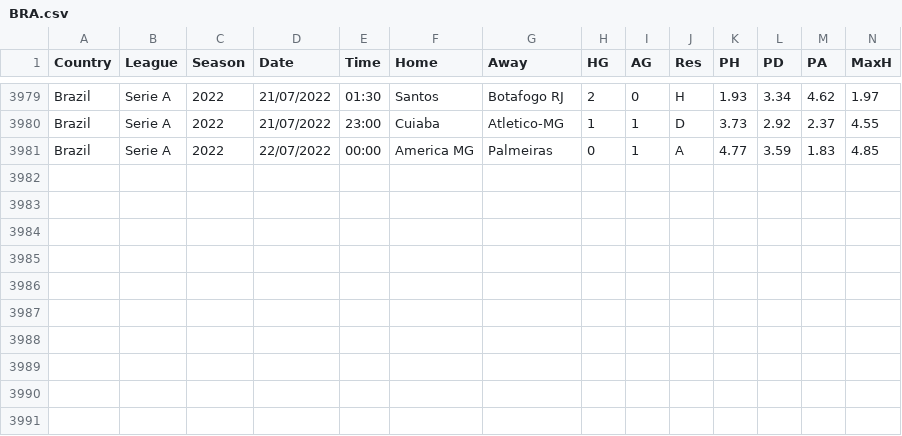
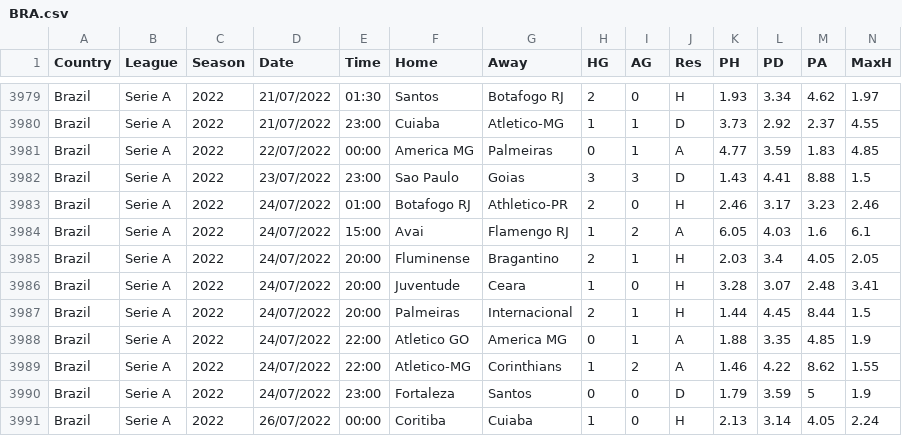
Before and after one commit to Ericvolten1/football-data, a CSV file: src/merge_footystats/merge_data/football_odds_data/BRA.csv, drawn as a sheet; only a part is shown, gaps mark what is left out; rows hold the shown columns only; the diff names each change by its address in the sheet, - before the commit and + after, or states it on an @@ line.

```diff
--- a/src/merge_footystats/merge_data/football_odds_data/BRA.csv
+++ b/src/merge_footystats/merge_data/football_odds_data/BRA.csv
+row 3982: Brazil | Serie A | 2022 | 23/07/2022 | 23:00 | Sao Paulo | Goias | 3 | 3 | D | 1.43 | 4.41 | 8.88 | 1.5
+row 3983: Brazil | Serie A | 2022 | 24/07/2022 | 01:00 | Botafogo RJ | Athletico-PR | 2 | 0 | H | 2.46 | 3.17 | 3.23 | 2.46
+row 3984: Brazil | Serie A | 2022 | 24/07/2022 | 15:00 | Avai | Flamengo RJ | 1 | 2 | A | 6.05 | 4.03 | 1.6 | 6.1
+row 3985: Brazil | Serie A | 2022 | 24/07/2022 | 20:00 | Fluminense | Bragantino | 2 | 1 | H | 2.03 | 3.4 | 4.05 | 2.05
+row 3986: Brazil | Serie A | 2022 | 24/07/2022 | 20:00 | Juventude | Ceara | 1 | 0 | H | 3.28 | 3.07 | 2.48 | 3.41
+row 3987: Brazil | Serie A | 2022 | 24/07/2022 | 20:00 | Palmeiras | Internacional | 2 | 1 | H | 1.44 | 4.45 | 8.44 | 1.5
+row 3988: Brazil | Serie A | 2022 | 24/07/2022 | 22:00 | Atletico GO | America MG | 0 | 1 | A | 1.88 | 3.35 | 4.85 | 1.9
+row 3989: Brazil | Serie A | 2022 | 24/07/2022 | 22:00 | Atletico-MG | Corinthians | 1 | 2 | A | 1.46 | 4.22 | 8.62 | 1.55
+row 3990: Brazil | Serie A | 2022 | 24/07/2022 | 23:00 | Fortaleza | Santos | 0 | 0 | D | 1.79 | 3.59 | 5 | 1.9
+row 3991: Brazil | Serie A | 2022 | 26/07/2022 | 00:00 | Coritiba | Cuiaba | 1 | 0 | H | 2.13 | 3.14 | 4.05 | 2.24
```
Also changed, not shown: src/merge_footystats/merge_data/football_odds_data/ARG.csv, src/merge_footystats/merge_data/football_odds_data/REP.csv, 3 other files.
